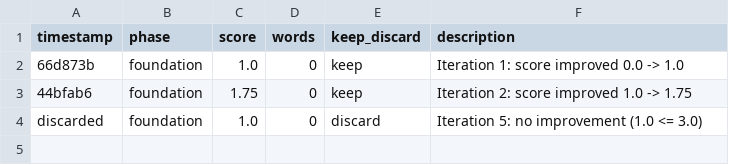
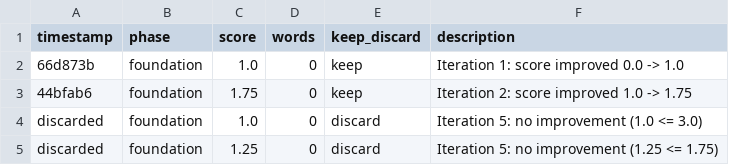
Before and after one commit to 21841625/novalai-test, a TSV file: results.tsv, drawn as a sheet.

Commit message:
foundation iter 6: score 2.0 (lore -1.0)

```diff
--- a/results.tsv
+++ b/results.tsv
@@ -4 +4,2 @@ timestamp	phase	score	words	keep_discard	description
 discarded	foundation	1.0	0	discard	Iteration 5: no improvement (1.0 <= 3.0)
+discarded	foundation	1.25	0	discard	Iteration 5: no improvement (1.25 <= 1.75)
```
